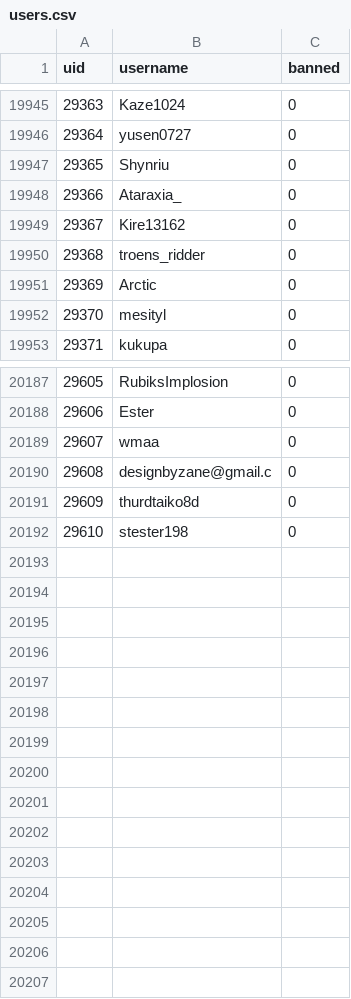
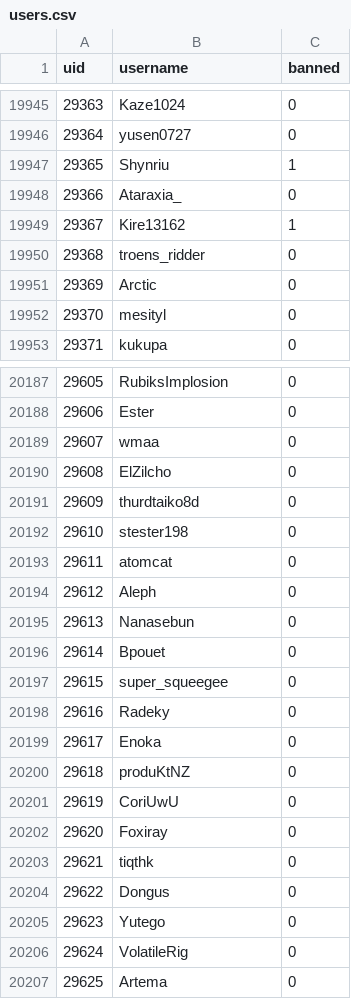
Before and after one commit to h-lunah/file-storage, a CSV file: users.csv, drawn as a sheet; only a part is shown, gaps mark what is left out; the diff covers the shown part only.

Commit message:
Update Sows index with GitHub Actions

```diff
--- a/users.csv
+++ b/users.csv
@@ -19946,5 +19946,5 @@ uid,username,banned
 29364,yusen0727,0
-29365,Shynriu,0
+29365,Shynriu,1
 29366,Ataraxia_,0
-29367,Kire13162,0
+29367,Kire13162,1
 29368,troens_ridder,0
@@ -20189,4 +20189,19 @@ uid,username,banned
 29607,wmaa,0
-29608,designbyzane@gmail.c,0
+29608,ElZilcho,0
 29609,thurdtaiko8d,0
 29610,stester198,0
+29611,atomcat,0
+29612,Aleph,0
+29613,Nanasebun,0
+29614,Bpouet,0
+29615,super_squeegee,0
+29616,Radeky,0
+29617,Enoka,0
+29618,produKtNZ,0
+29619,CoriUwU,0
+29620,Foxiray,0
+29621,tiqthk,0
+29622,Dongus,0
+29623,Yutego,0
+29624,VolatileRig,0
+29625,Artema,0
```
Also changed, not shown: 19 edited cells elsewhere in this file.
